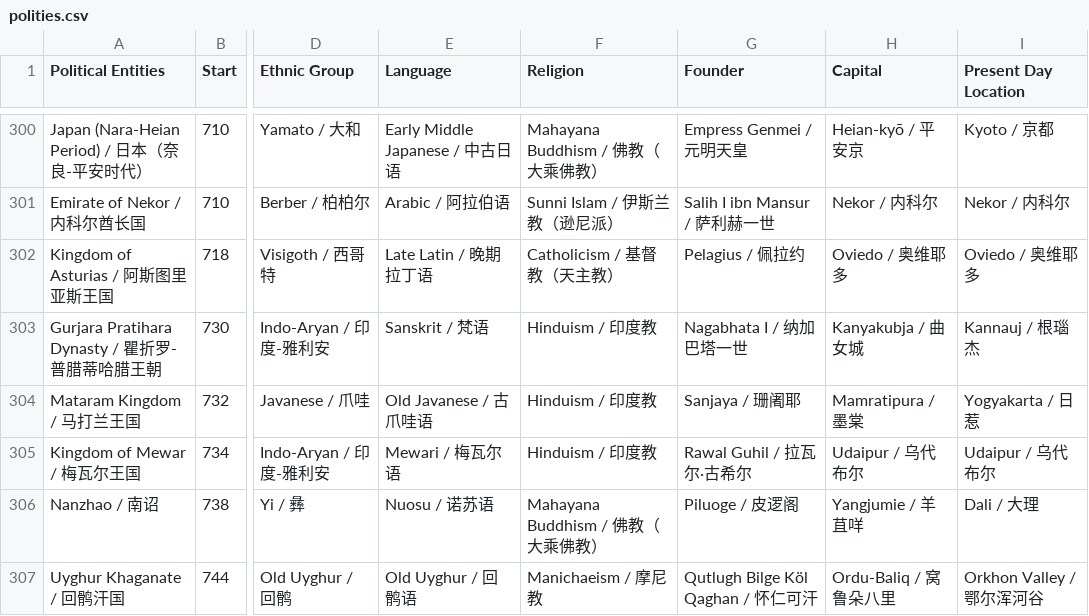
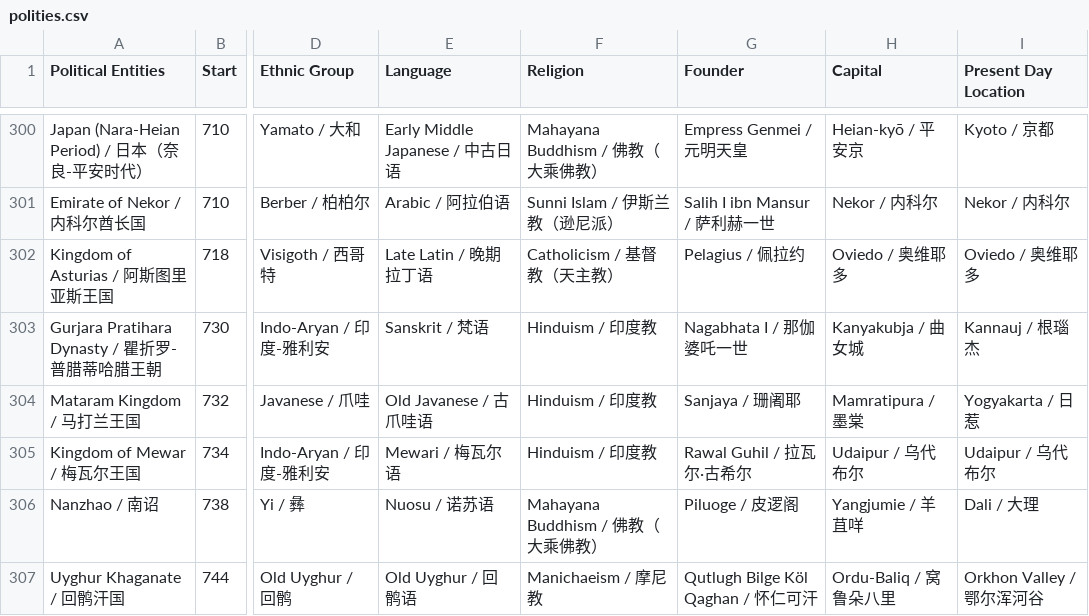
Before and after one commit to XuhuiJin1215/Historical-Polities, a CSV file: polities.csv, drawn as a sheet; only a part is shown, gaps mark what is left out; the diff names each change by its address in the sheet, - before the commit and + after, or states it on an @@ line.

Commit message:
Updated Gurjara Pratihara Dynasty

```diff
--- a/polities.csv
+++ b/polities.csv
-G303 (Founder): Nagabhata I / 纳加巴塔一世
+G303 (Founder): Nagabhata I / 那伽婆吒一世
```
